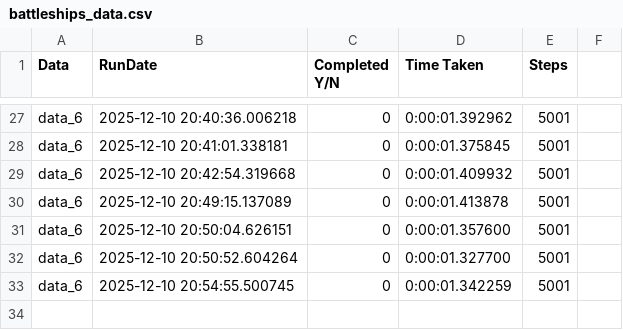
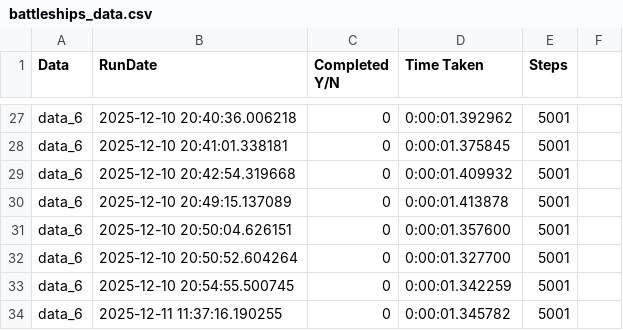
Before and after one commit to namgninnur/BattleShips, a CSV file: battleships_data.csv, drawn as a sheet; only a part is shown, gaps mark what is left out.

```diff
--- a/battleships_data.csv
+++ b/battleships_data.csv
@@ -33 +33,2 @@ data_6,2025-12-10 20:50:52.604264,0,0:00:01.327700,5001
 data_6,2025-12-10 20:54:55.500745,0,0:00:01.342259,5001
+data_6,2025-12-11 11:37:16.190255,0,0:00:01.345782,5001
```
Also changed, not shown: 1 other file.
